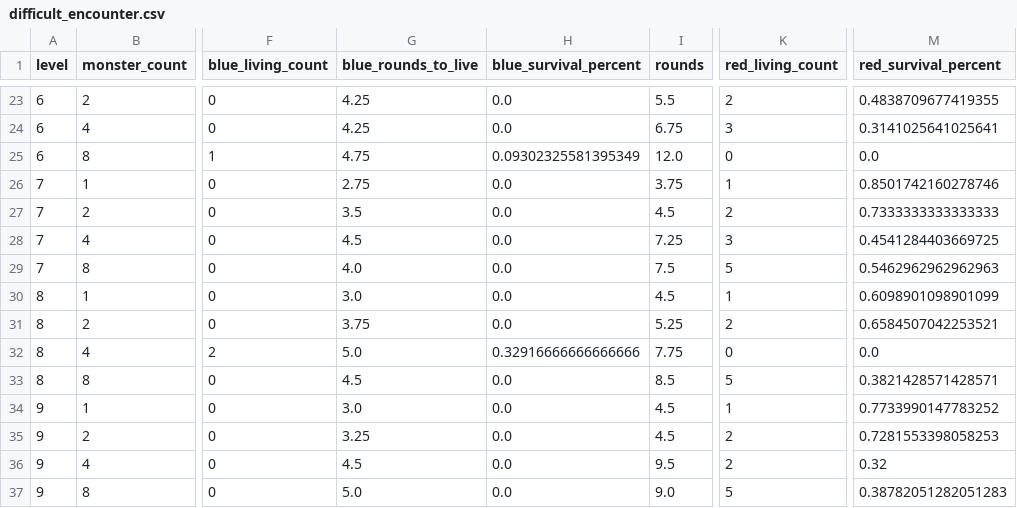
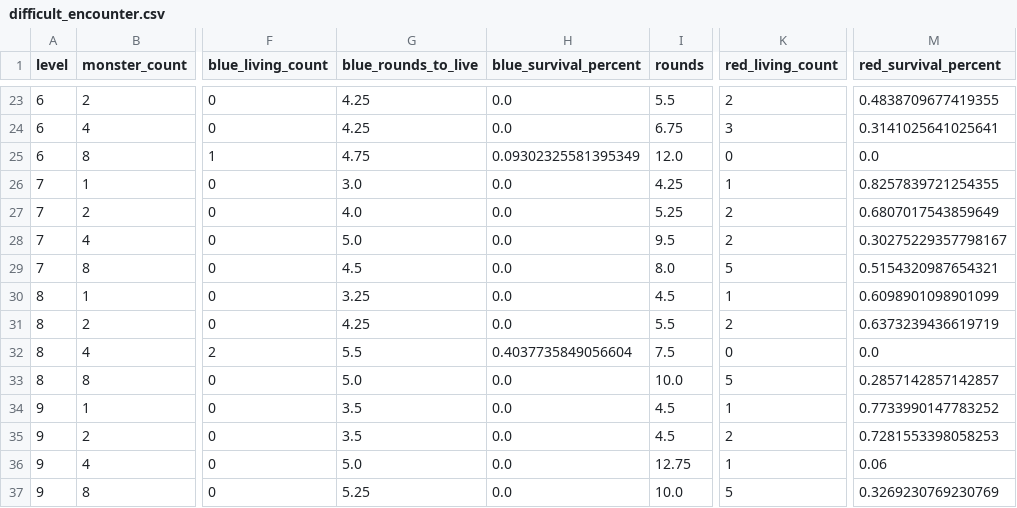
Before and after one commit to Vadskye/Rise, a CSV file: rust/combat_results/difficult_encounter.csv, drawn as a sheet; only a part is shown, gaps mark what is left out; the diff covers the shown part only; the diff names each change by its address in the sheet, - before the commit and + after, or states it on an @@ line.

```diff
--- a/rust/combat_results/difficult_encounter.csv
+++ b/rust/combat_results/difficult_encounter.csv
-G26 (blue_rounds_to_live): 2.75
+G26 (blue_rounds_to_live): 3.0
-I26 (rounds): 3.75
+I26 (rounds): 4.25
-M26 (red_survival_percent): 0.8501742160278746
+M26 (red_survival_percent): 0.8257839721254355
-G27 (blue_rounds_to_live): 3.5
+G27 (blue_rounds_to_live): 4.0
-I27 (rounds): 4.5
+I27 (rounds): 5.25
-M27 (red_survival_percent): 0.7333333333333333
+M27 (red_survival_percent): 0.6807017543859649
-G28 (blue_rounds_to_live): 4.5
+G28 (blue_rounds_to_live): 5.0
-I28 (rounds): 7.25
+I28 (rounds): 9.5
-K28 (red_living_count): 3
+K28 (red_living_count): 2
-M28 (red_survival_percent): 0.4541284403669725
+M28 (red_survival_percent): 0.30275229357798167
-G29 (blue_rounds_to_live): 4.0
+G29 (blue_rounds_to_live): 4.5
-I29 (rounds): 7.5
+I29 (rounds): 8.0
-M29 (red_survival_percent): 0.5462962962962963
+M29 (red_survival_percent): 0.5154320987654321
-G30 (blue_rounds_to_live): 3.0
+G30 (blue_rounds_to_live): 3.25
-G31 (blue_rounds_to_live): 3.75
+G31 (blue_rounds_to_live): 4.25
-I31 (rounds): 5.25
+I31 (rounds): 5.5
-M31 (red_survival_percent): 0.6584507042253521
+M31 (red_survival_percent): 0.6373239436619719
-G32 (blue_rounds_to_live): 5.0
+G32 (blue_rounds_to_live): 5.5
-H32 (blue_survival_percent): 0.32916666666666666
+H32 (blue_survival_percent): 0.4037735849056604
-I32 (rounds): 7.75
+I32 (rounds): 7.5
-G33 (blue_rounds_to_live): 4.5
+G33 (blue_rounds_to_live): 5.0
-I33 (rounds): 8.5
+I33 (rounds): 10.0
-M33 (red_survival_percent): 0.3821428571428571
+M33 (red_survival_percent): 0.2857142857142857
-G34 (blue_rounds_to_live): 3.0
+G34 (blue_rounds_to_live): 3.5
-G35 (blue_rounds_to_live): 3.25
+G35 (blue_rounds_to_live): 3.5
-G36 (blue_rounds_to_live): 4.5
+G36 (blue_rounds_to_live): 5.0
-I36 (rounds): 9.5
+I36 (rounds): 12.75
-K36 (red_living_count): 2
+K36 (red_living_count): 1
-M36 (red_survival_percent): 0.32
+M36 (red_survival_percent): 0.06
-G37 (blue_rounds_to_live): 5.0
+G37 (blue_rounds_to_live): 5.25
-I37 (rounds): 9.0
+I37 (rounds): 10.0
-M37 (red_survival_percent): 0.38782051282051283
+M37 (red_survival_percent): 0.3269230769230769
```
Also changed, not shown: 122 edited cells elsewhere in this file, rust/combat_results/standard_encounter.csv, 1 other file.
